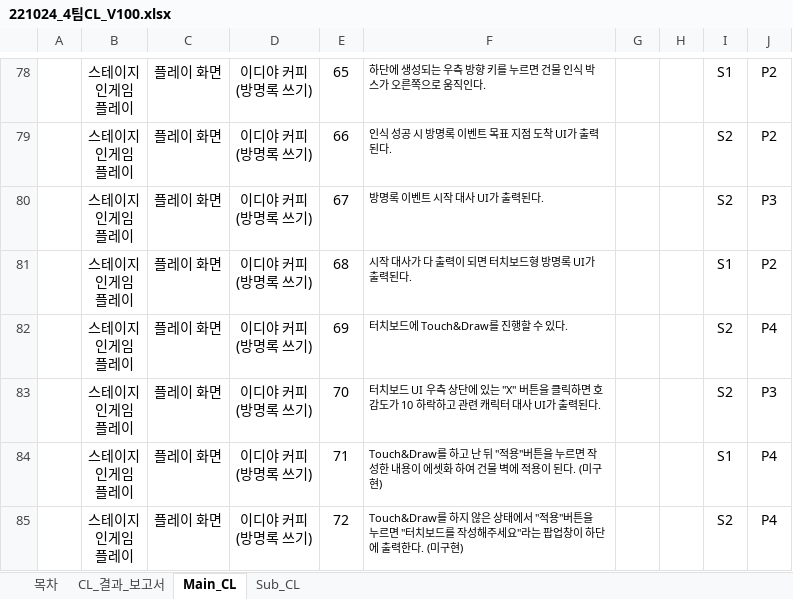
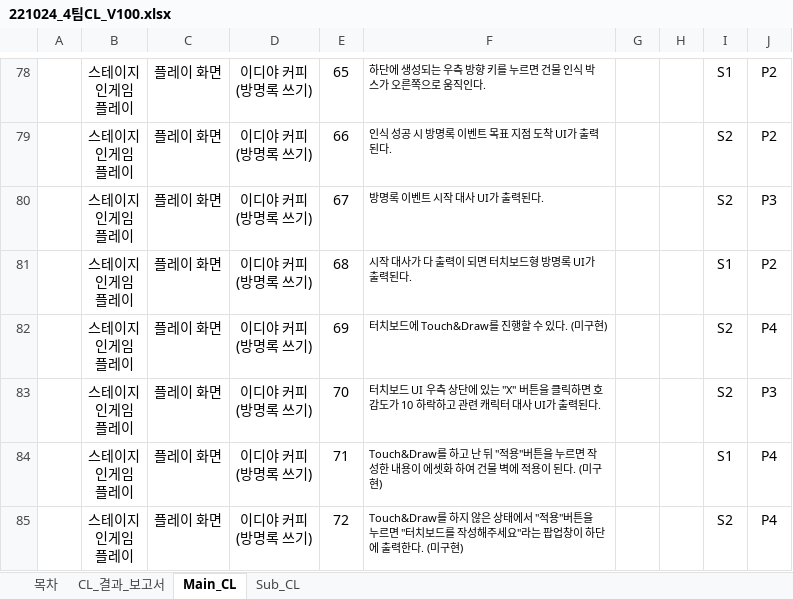
Before and after one commit to Kjaeseong/RocketTeamDocu, an Excel workbook: 05.기획팀 문서/221024_4팀CL_V100.xlsx, sheet Main_CL, drawn as a sheet; only a part is shown, gaps mark what is left out; values as stored, in another font and other column widths than the file's, no borders; the diff names each change by its address in the sheet, - before the commit and + after, or states it on an @@ line.

```diff
--- a/05.기획팀 문서/221024_4팀CL_V100.xlsx (sheet Main_CL)
+++ b/05.기획팀 문서/221024_4팀CL_V100.xlsx (sheet Main_CL)
-F82: 터치보드에 Touch&Draw를 진행할 수 있다.
+F82: 터치보드에 Touch&Draw를 진행할 수 있다. (미구현)
```
Also changed, not shown: sheet Sub_CL.
